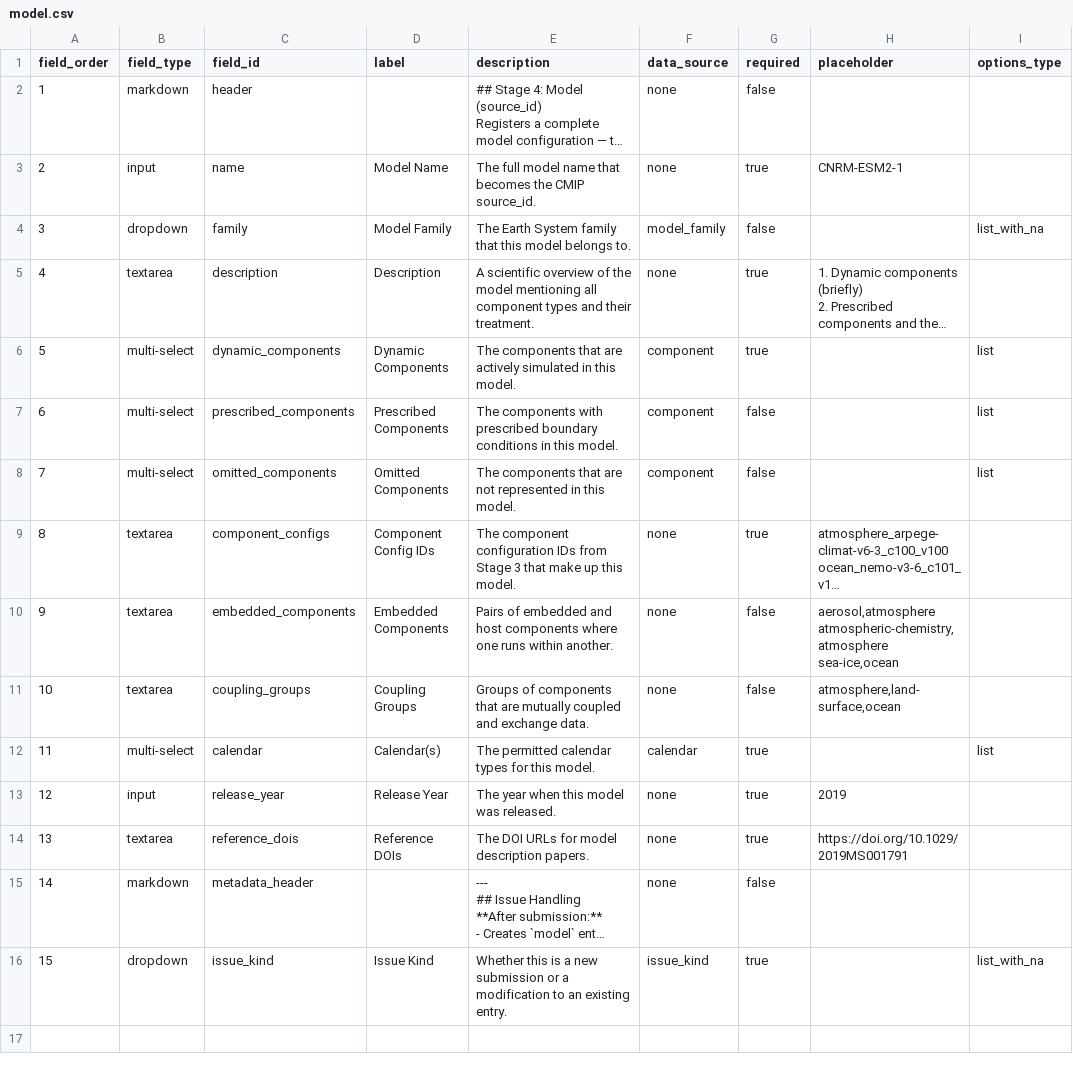
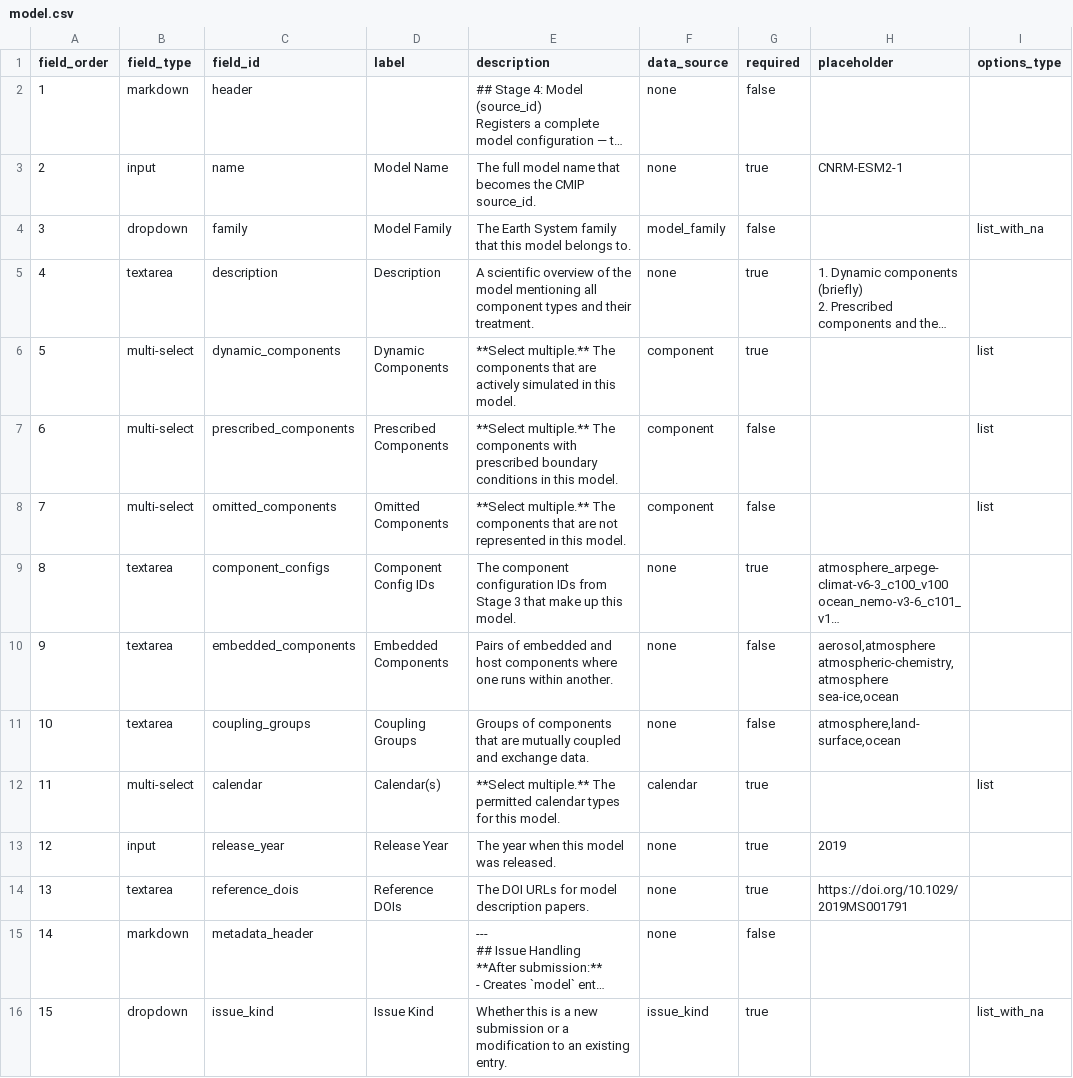
Before and after one commit to WCRP-CMIP/Essential-Model-Documentation, a CSV file: .github/GEN_ISSUE_TEMPLATE/model.csv, drawn as a sheet; only a part is shown; long unchanged cells end in …; the diff names each change by its address in the sheet, - before the commit and + after, or states it on an @@ line.

```diff
--- a/.github/GEN_ISSUE_TEMPLATE/model.csv
+++ b/.github/GEN_ISSUE_TEMPLATE/model.csv
-E6 (description): The components…
+E6 (description): **Select multiple.** The components…
-E7 (description): The components…
+E7 (description): **Select multiple.** The components…
-E8 (description): The components…
+E8 (description): **Select multiple.** The components…
-E12 (description): The permitted…
+E12 (description): **Select multiple.** The permitted…
```
Also changed, not shown: .github/GEN_ISSUE_TEMPLATE/general_issue.csv, .github/GEN_ISSUE_TEMPLATE/grid_cell_and_subgrid.csv, 9 other files.
